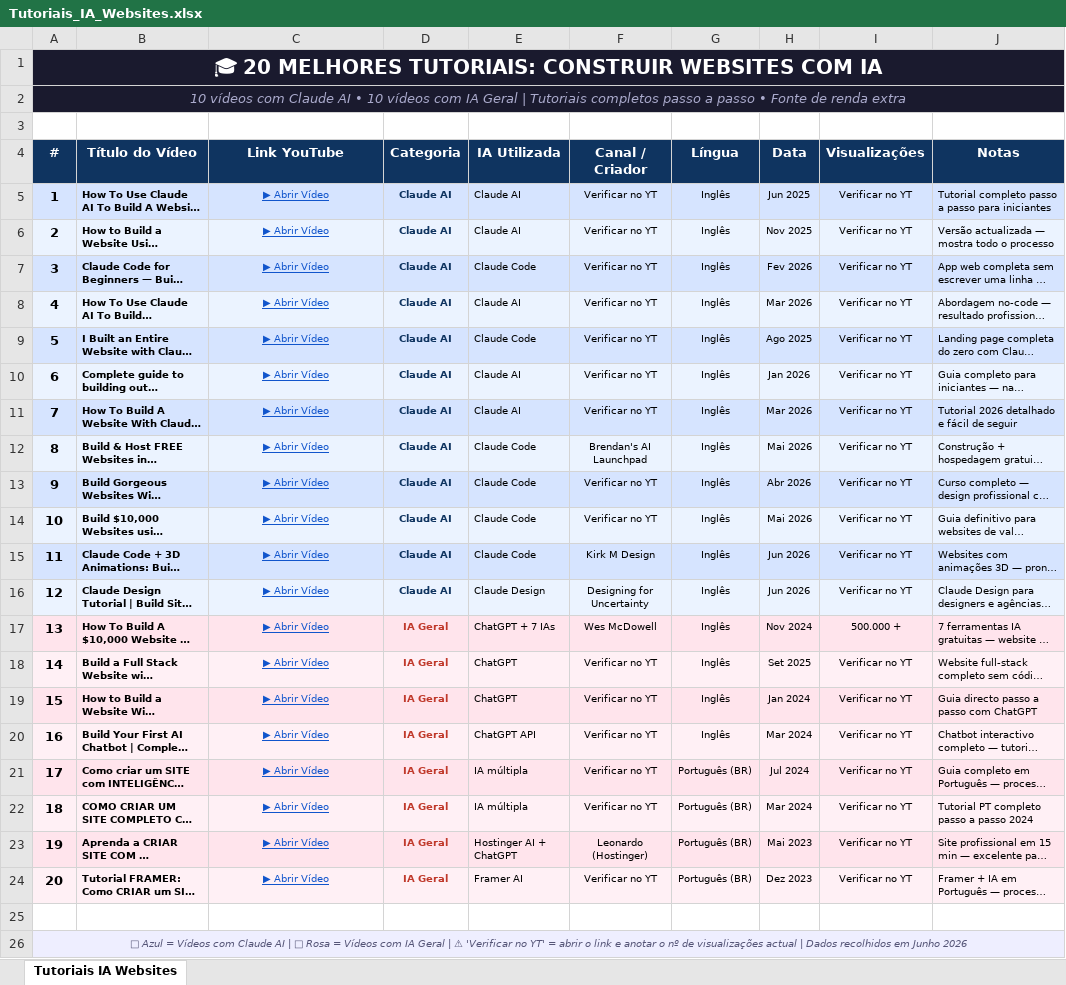
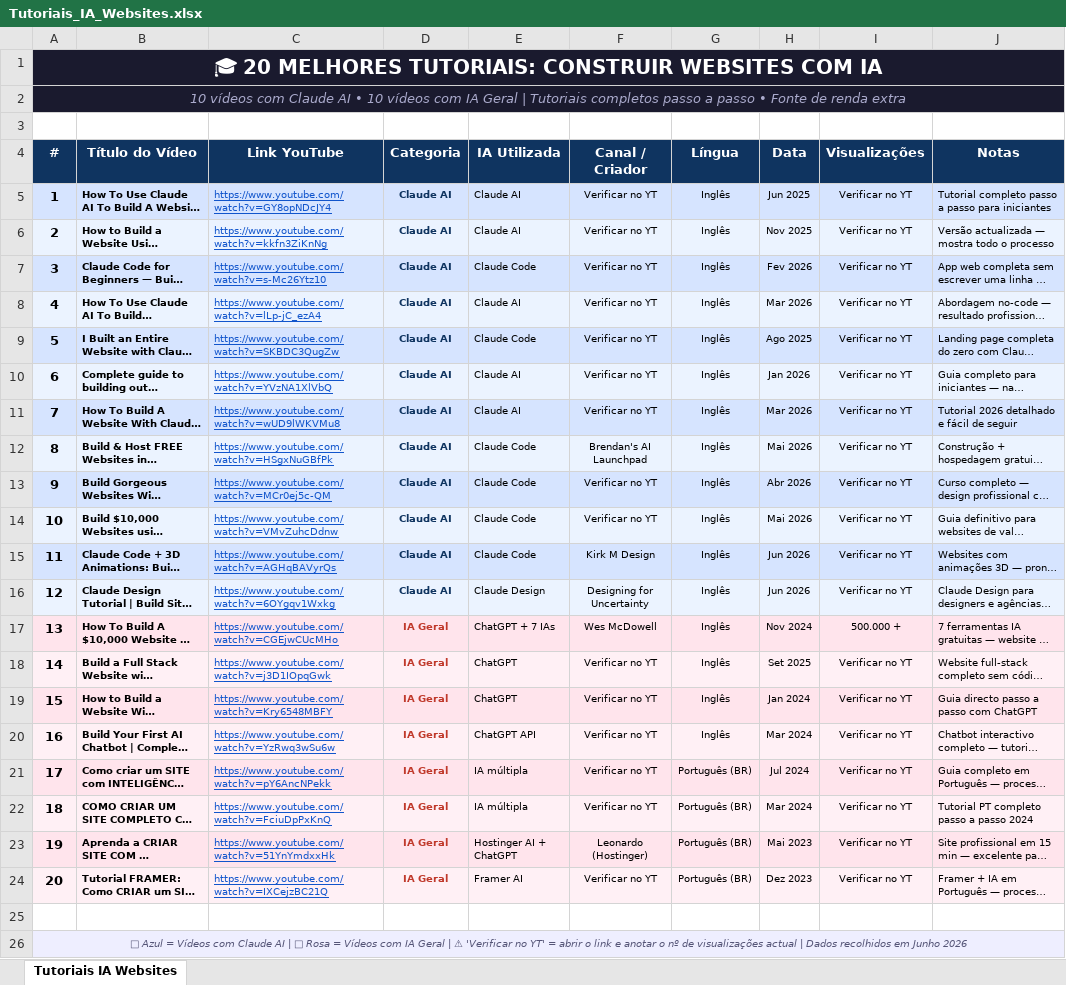
Before and after one commit to garopadario-rgb/vibe, an Excel workbook: Tutoriais_IA_Websites.xlsx, sheet Tutoriais IA Websites, drawn as a sheet; long unchanged cells end in …; values as stored, in another font and other column widths than the file's, no borders; the diff names each change by its address in the sheet, - before the commit and + after, or states it on an @@ line.

```diff
--- a/Tutoriais_IA_Websites.xlsx (sheet Tutoriais IA Websites)
+++ b/Tutoriais_IA_Websites.xlsx (sheet Tutoriais IA Websites)
-C5 (Link YouTube): ▶ Abrir Vídeo
+C5 (Link YouTube): https://www.youtube.com/watch?v=GY8opNDcJY4
-C5:C24 alignment: center
+C5:C24 alignment: left
-C6 (Link YouTube): ▶ Abrir Vídeo
+C6 (Link YouTube): https://www.youtube.com/watch?v=kkfn3ZiKnNg
-C7 (Link YouTube): ▶ Abrir Vídeo
+C7 (Link YouTube): https://www.youtube.com/watch?v=s-Mc26Ytz10
-C8 (Link YouTube): ▶ Abrir Vídeo
+C8 (Link YouTube): https://www.youtube.com/watch?v=lLp-jC_ezA4
-C9 (Link YouTube): ▶ Abrir Vídeo
+C9 (Link YouTube): https://www.youtube.com/watch?v=SKBDC3QugZw
-C10 (Link YouTube): ▶ Abrir Vídeo
+C10 (Link YouTube): https://www.youtube.com/watch?v=YVzNA1XlVbQ
-C11 (Link YouTube): ▶ Abrir Vídeo
+C11 (Link YouTube): https://www.youtube.com/watch?v=wUD9lWKVMu8
-C12 (Link YouTube): ▶ Abrir Vídeo
+C12 (Link YouTube): https://www.youtube.com/watch?v=HSgxNuGBfPk
-C13 (Link YouTube): ▶ Abrir Vídeo
+C13 (Link YouTube): https://www.youtube.com/watch?v=MCr0ej5c-QM
-C14 (Link YouTube): ▶ Abrir Vídeo
+C14 (Link YouTube): https://www.youtube.com/watch?v=VMvZuhcDdnw
-C15 (Link YouTube): ▶ Abrir Vídeo
+C15 (Link YouTube): https://www.youtube.com/watch?v=AGHqBAVyrQs
-C16 (Link YouTube): ▶ Abrir Vídeo
+C16 (Link YouTube): https://www.youtube.com/watch?v=6OYgqv1Wxkg
-C17 (Link YouTube): ▶ Abrir Vídeo
+C17 (Link YouTube): https://www.youtube.com/watch?v=CGEjwCUcMHo
-C18 (Link YouTube): ▶ Abrir Vídeo
+C18 (Link YouTube): https://www.youtube.com/watch?v=j3D1IOpqGwk
-C19 (Link YouTube): ▶ Abrir Vídeo
+C19 (Link YouTube): https://www.youtube.com/watch?v=Kry6548MBFY
-C20 (Link YouTube): ▶ Abrir Vídeo
+C20 (Link YouTube): https://www.youtube.com/watch?v=YzRwq3wSu6w
-C21 (Link YouTube): ▶ Abrir Vídeo
+C21 (Link YouTube): https://www.youtube.com/watch?v=pY6AncNPekk
-C22 (Link YouTube): ▶ Abrir Vídeo
+C22 (Link YouTube): https://www.youtube.com/watch?v=FciuDpPxKnQ
-C23 (Link YouTube): ▶ Abrir Vídeo
+C23 (Link YouTube): https://www.youtube.com/watch?v=51YnYmdxxHk
-C24 (Link YouTube): ▶ Abrir Vídeo
+C24 (Link YouTube): https://www.youtube.com/watch?v=IXCejzBC21Q
```
Also changed, not shown: Comunicacao_Apresentacao_YouTube.xlsx, 2 other files.
